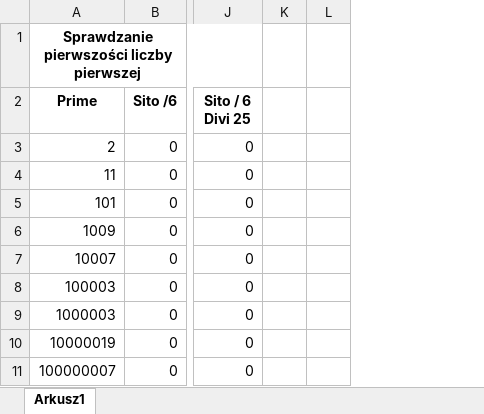
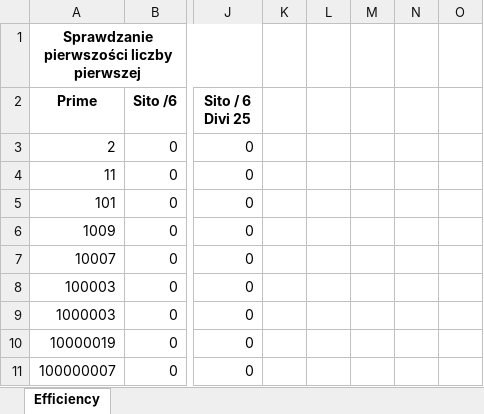
Before and after one commit to wiQ1999/School-algorithms, an Excel workbook: Projekt2_Liczby_Pierwsze/PrimeNumbersDivisibility/AlgorithmsSpeedTest.xlsx, sheet Efficiency, drawn as a sheet; only a part is shown, gaps mark what is left out; values as stored, in another font and other column widths than the file's, no borders; conditional formats not drawn; the diff names each change by its address in the sheet, - before the commit and + after, or states it on an @@ line.

Commit message:
Algorithms tests completed

```diff
--- a/Projekt2_Liczby_Pierwsze/PrimeNumbersDivisibility/AlgorithmsSpeedTest.xlsx (sheet Efficiency)
+++ b/Projekt2_Liczby_Pierwsze/PrimeNumbersDivisibility/AlgorithmsSpeedTest.xlsx (sheet Efficiency)
-sheet tab: Arkusz1
+sheet tab: Efficiency
+column M, empty
+column N, empty
+column O, empty
```
